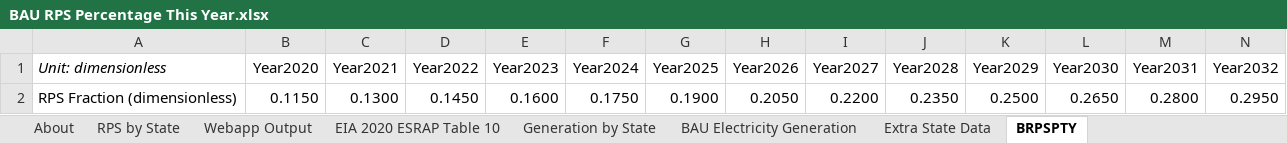
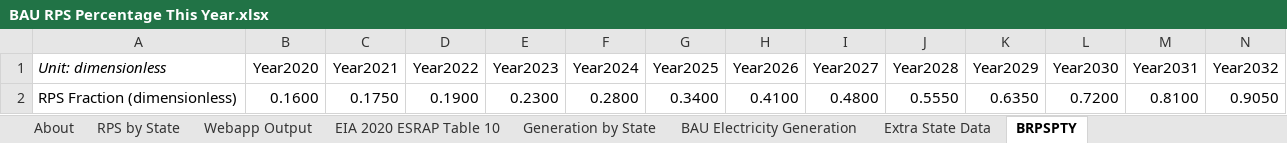
Before and after one commit to EnergyInnovation/eps-rhodeisland, an Excel workbook: InputData/elec/BRPSPTY/BAU RPS Percentage This Year.xlsx, sheet BRPSPTY, drawn as a sheet; only a part is shown; values as stored, in another font and other column widths than the file's, no borders; removed rows and columns are numbered as before the commit, all else as after; rows hold the shown columns only; the diff names each change by its address in the sheet, - before the commit and + after, or states it on an @@ line.

```diff
--- a/InputData/elec/BRPSPTY/BAU RPS Percentage This Year.xlsx (sheet BRPSPTY)
+++ b/InputData/elec/BRPSPTY/BAU RPS Percentage This Year.xlsx (sheet BRPSPTY)
-row 2: RPS Fraction (dimensionless) | 0.1150 | 0.1300 | 0.1450 | 0.1600 | 0.1750 | 0.1900 | 0.2050 | 0.2200 | 0.2350 | 0.2500 | 0.2650 | 0.2800 | 0.2950
+row 2: RPS Fraction (dimensionless) | 0.1600 | 0.1750 | 0.1900 | 0.2300 | 0.2800 | 0.3400 | 0.4100 | 0.4800 | 0.5550 | 0.6350 | 0.7200 | 0.8100 | 0.9050
```
Also changed, not shown: sheet RPS by State, sheet Webapp Output, formulas that keep their value, 1 other file.
